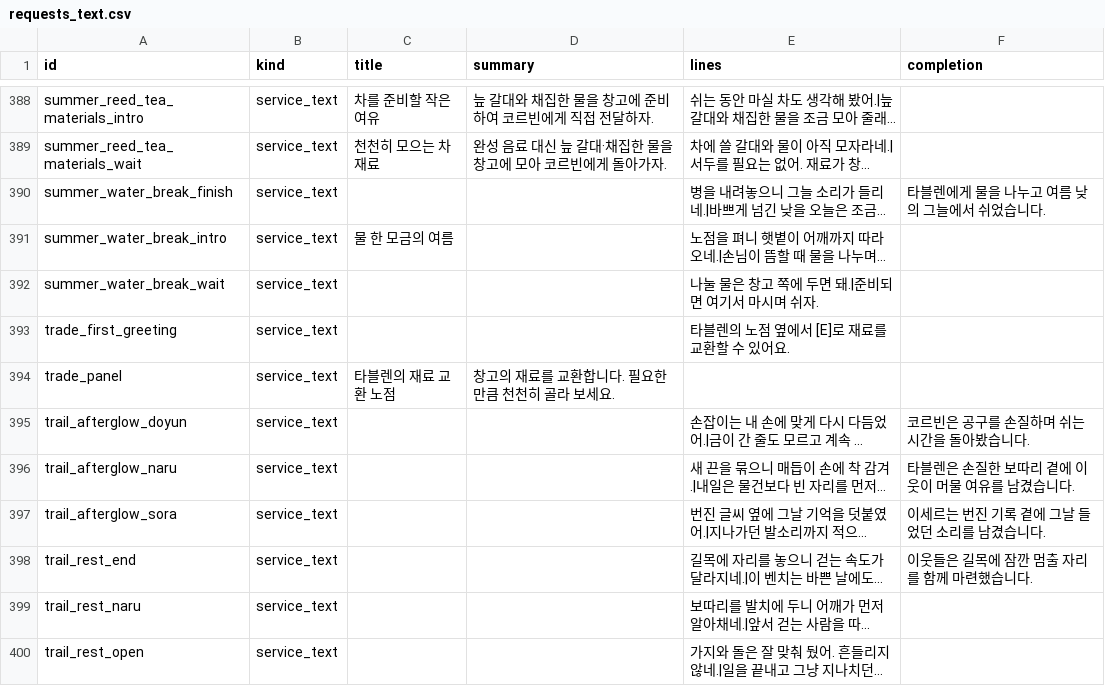
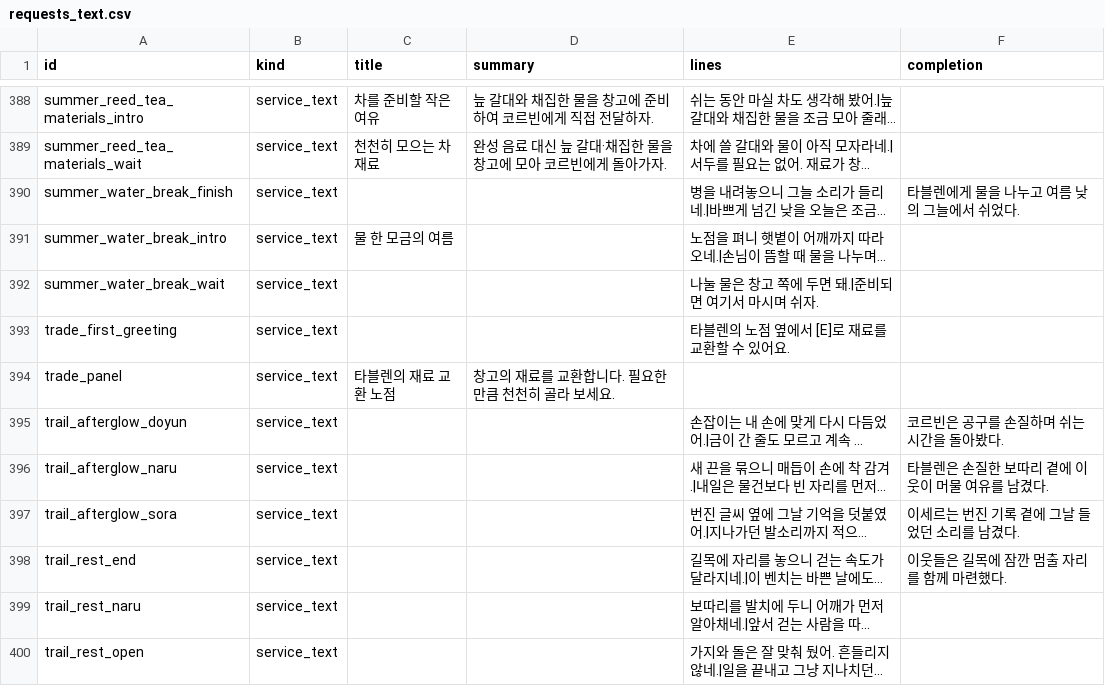
Before and after one commit to mayjohn66-cmd/project222, a CSV file: data/shop/requests/requests_text.csv, drawn as a sheet; only a part is shown, gaps mark what is left out; long unchanged cells end in …; the diff covers the shown part only; the diff names each change by its address in the sheet, - before the commit and + after, or states it on an @@ line.

```diff
--- a/data/shop/requests/requests_text.csv
+++ b/data/shop/requests/requests_text.csv
-F390 (completion): 타블렌에게 물을 나누고 여름 낮의 그늘에서 쉬었습니다.
+F390 (completion): 타블렌에게 물을 나누고 여름 낮의 그늘에서 쉬었다.
-F395 (completion): 코르빈은 공구를 손질하며 쉬는 시간을 돌아봤습니다.
+F395 (completion): 코르빈은 공구를 손질하며 쉬는 시간을 돌아봤다.
-F396 (completion): 타블렌은 손질한 보따리 곁에 이웃이 머물 여유를 남겼습니다.
+F396 (completion): 타블렌은 손질한 보따리 곁에 이웃이 머물 여유를 남겼다.
-F397 (completion): 이세르는 번진 기록 곁에 그날 들었던 소리를 남겼습니다.
+F397 (completion): 이세르는 번진 기록 곁에 그날 들었던 소리를 남겼다.
-F398 (completion): 이웃들은 길목에 잠깐 멈출 자리를 함께 마련했습니다.
+F398 (completion): 이웃들은 길목에 잠깐 멈출 자리를 함께 마련했다.
```
Also changed, not shown: 33 edited cells elsewhere in this file, 2 other files.
